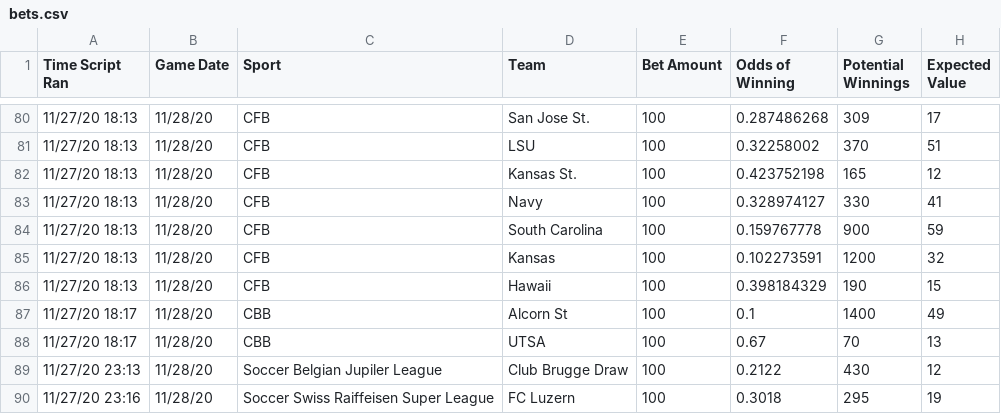
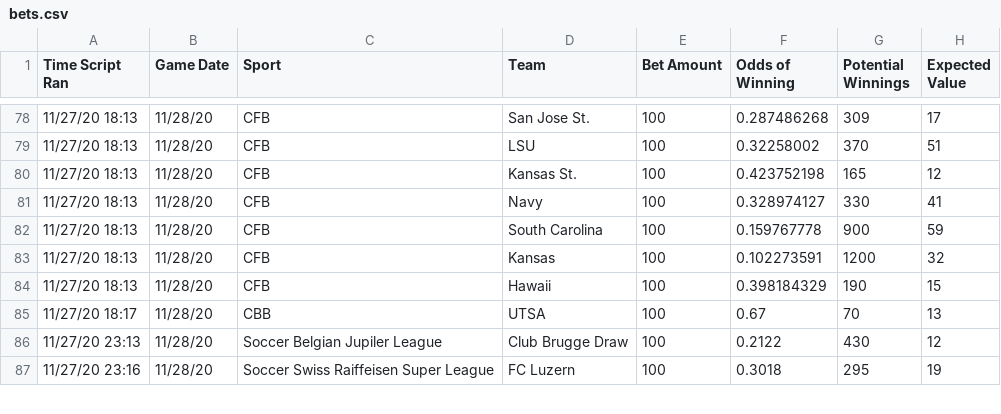
Before and after one commit to zlessner/Sports-Odds-Model, a CSV file: model/bets.csv, drawn as a sheet; only a part is shown, gaps mark what is left out; removed rows and columns are numbered as before the commit, all else as after; the diff covers the shown part only; the diff names each change by its address in the sheet, - before the commit and + after, or states it on an @@ line.

```diff
--- a/model/bets.csv
+++ b/model/bets.csv
-row 87: 11/27/20 18:17 | 11/28/20 | CBB | Alcorn St | 100 | 0.1 | 1400 | 49
```
Also changed, not shown: 15 added rows, 2 removed rows and 4 edited cells elsewhere in this file, model/betResults.csv, model/nfl.csv, 4 other files.
